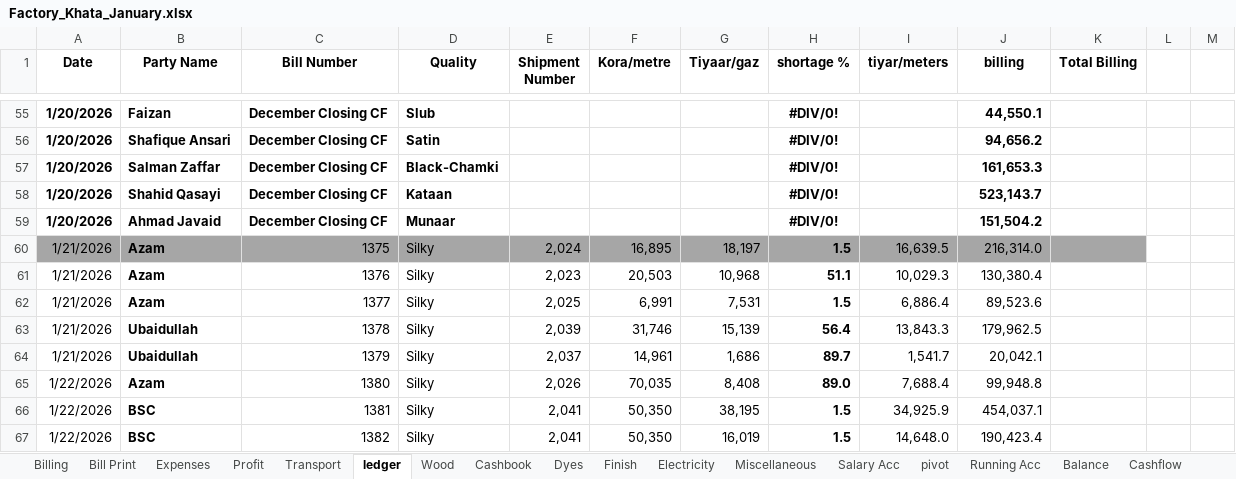
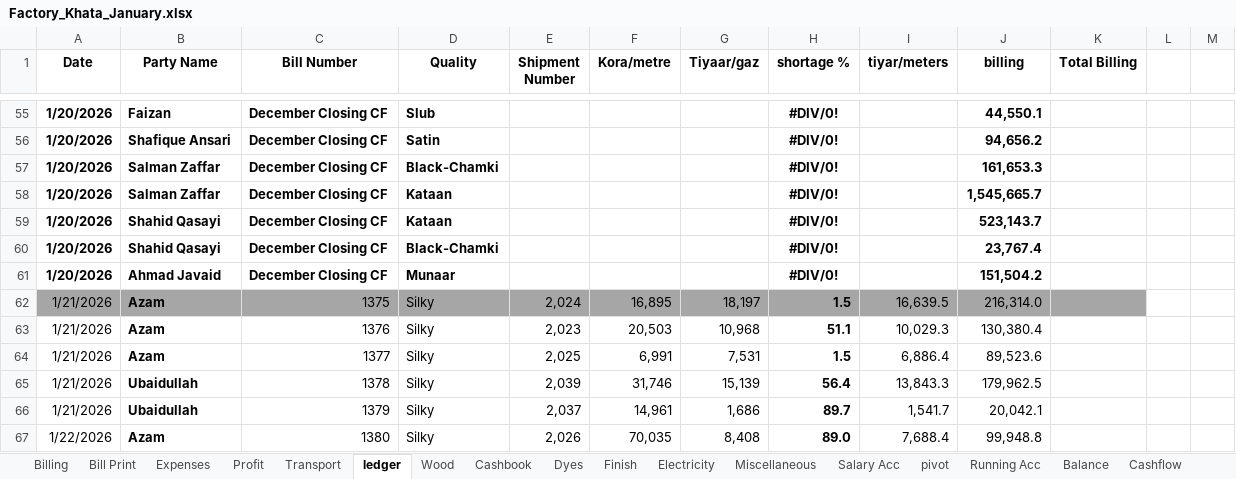
Before and after one commit to omerrazzaq4/AlHamd_Jan, an Excel workbook: Factory_Khata_January.xlsx, sheet ledger, drawn as a sheet; only a part is shown, gaps mark what is left out; the shorter side is filled out with more unchanged rows; values as stored, in another font and other column widths than the file's, no borders; charts and pictures and conditional formats and table styles not drawn; the diff names each change by its address in the sheet, - before the commit and + after, or states it on an @@ line.

Commit message:
Add files via upload

```diff
--- a/Factory_Khata_January.xlsx (sheet ledger)
+++ b/Factory_Khata_January.xlsx (sheet ledger)
+row 58: 1/20/2026 | Salman Zaffar | December Closing CF | Kataan |  |  |  | #DIV/0! |  | 1,545,665.7
+row 60: 1/20/2026 | Shahid Qasayi | December Closing CF | Black-Chamki |  |  |  | #DIV/0! |  | 23,767.4
```
